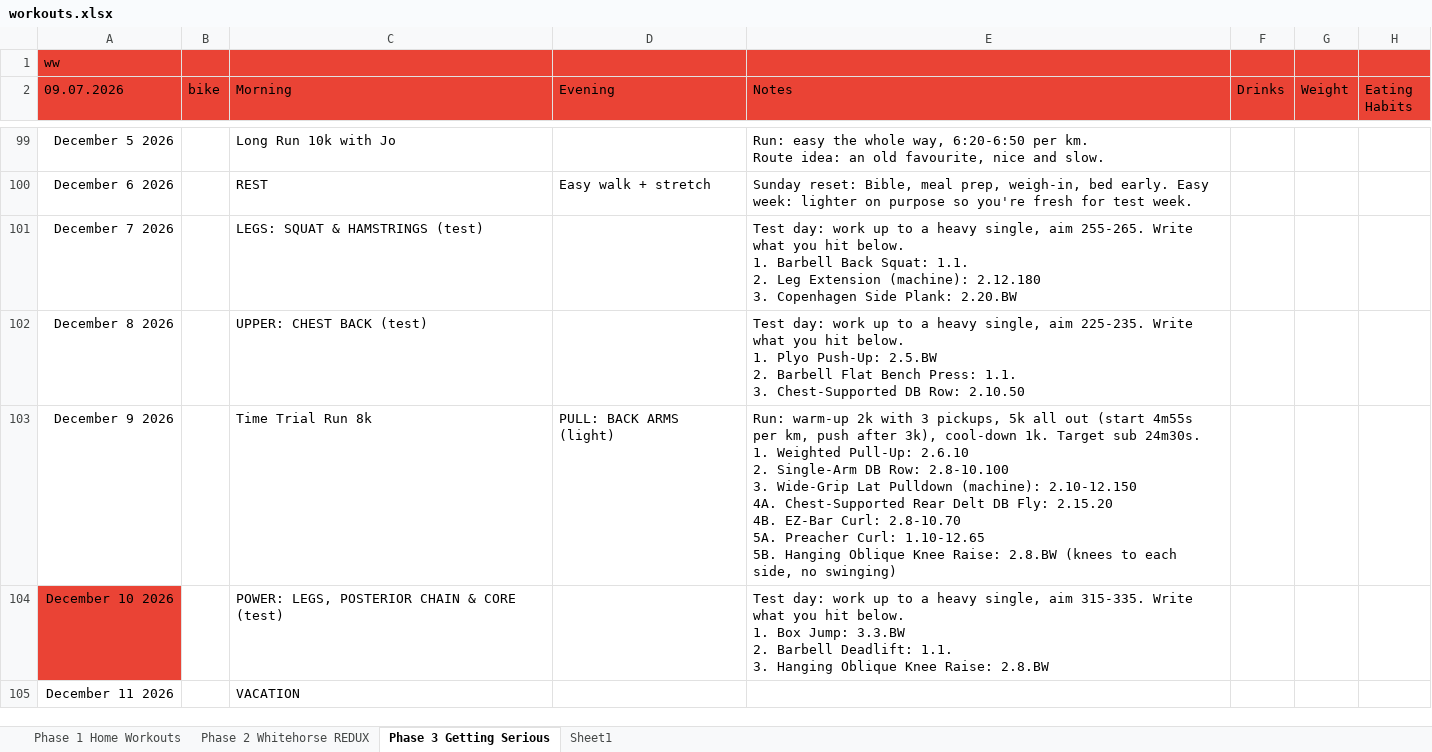
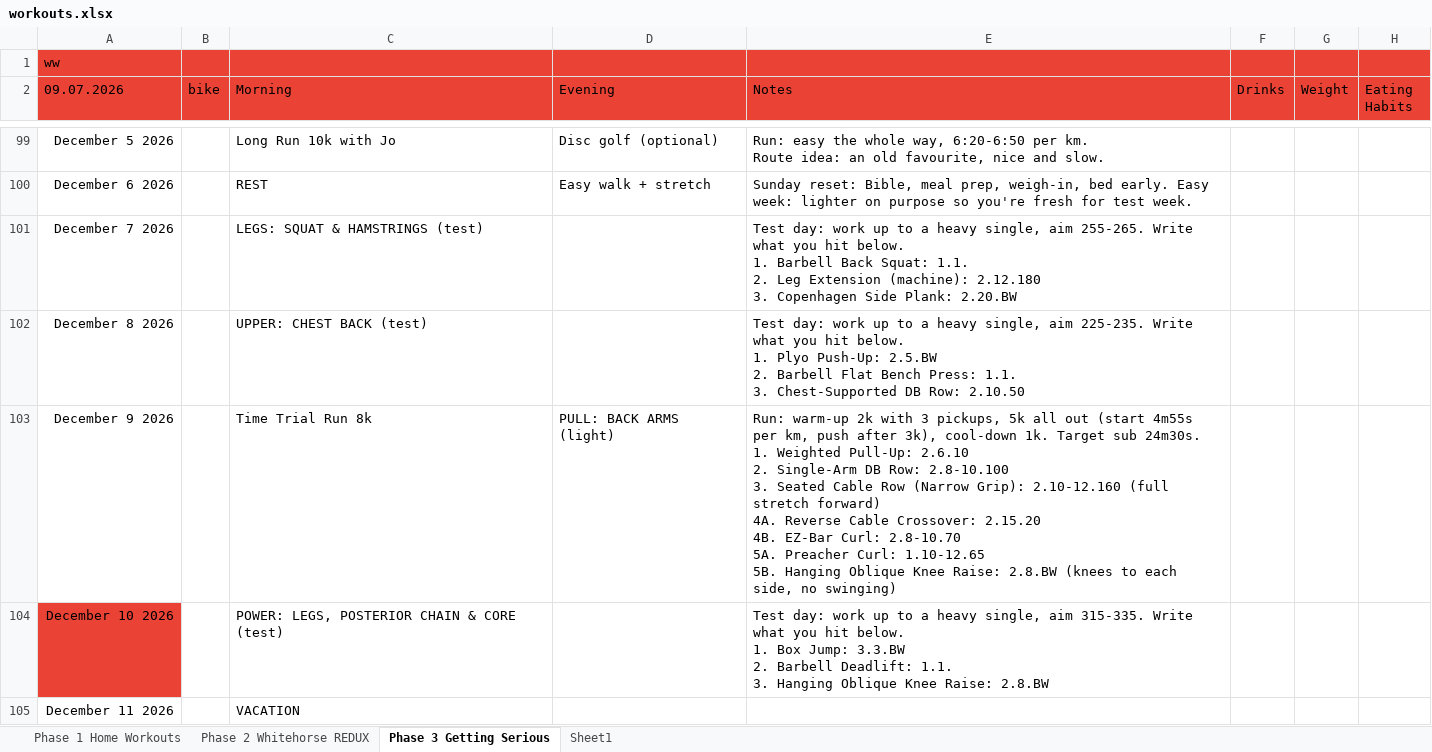
Before and after one commit to Oilgasms/yukon, an Excel workbook: data/workouts.xlsx, sheet Phase 3 Getting Serious, drawn as a sheet; only a part is shown, gaps mark what is left out; values as stored, in another font and other column widths than the file's, no borders; charts and pictures not drawn; ↵ is a line break in a cell; the diff covers the shown part only; the diff names each change by its address in the sheet, - before the commit and + after, or states it on an @@ line.

```diff
--- a/data/workouts.xlsx (sheet Phase 3 Getting Serious)
+++ b/data/workouts.xlsx (sheet Phase 3 Getting Serious)
-D99 (Evening): (empty)
+D99 (Evening): Disc golf (optional)
-E103 (Notes): …2.8-10.100 ↵ 3. Wide-Grip Lat Pulldown (machine): 2.10-12.150 ↵ 4A. Chest-Supported Rear Delt DB Fly: 2.15.20 ↵ 4B.…
+E103 (Notes): …2.8-10.100 ↵ 3. Seated Cable Row (Narrow Grip): 2.10-12.160 (full stretch forward) ↵ 4A. Reverse Cable Crossover: 2.15.20 ↵ 4B.…
```
Also changed, not shown: 26 edited cells and cell formats elsewhere in this sheet, charts or pictures, data/bible.xlsx, data/books.xlsx, 3 other files.
